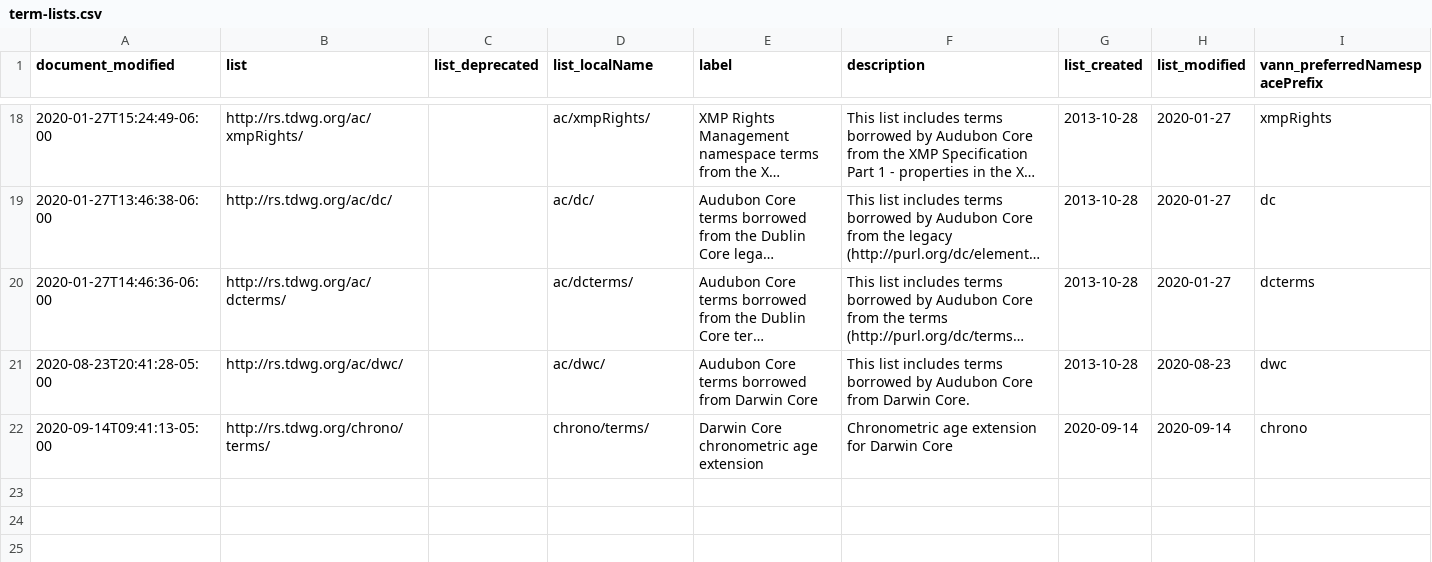
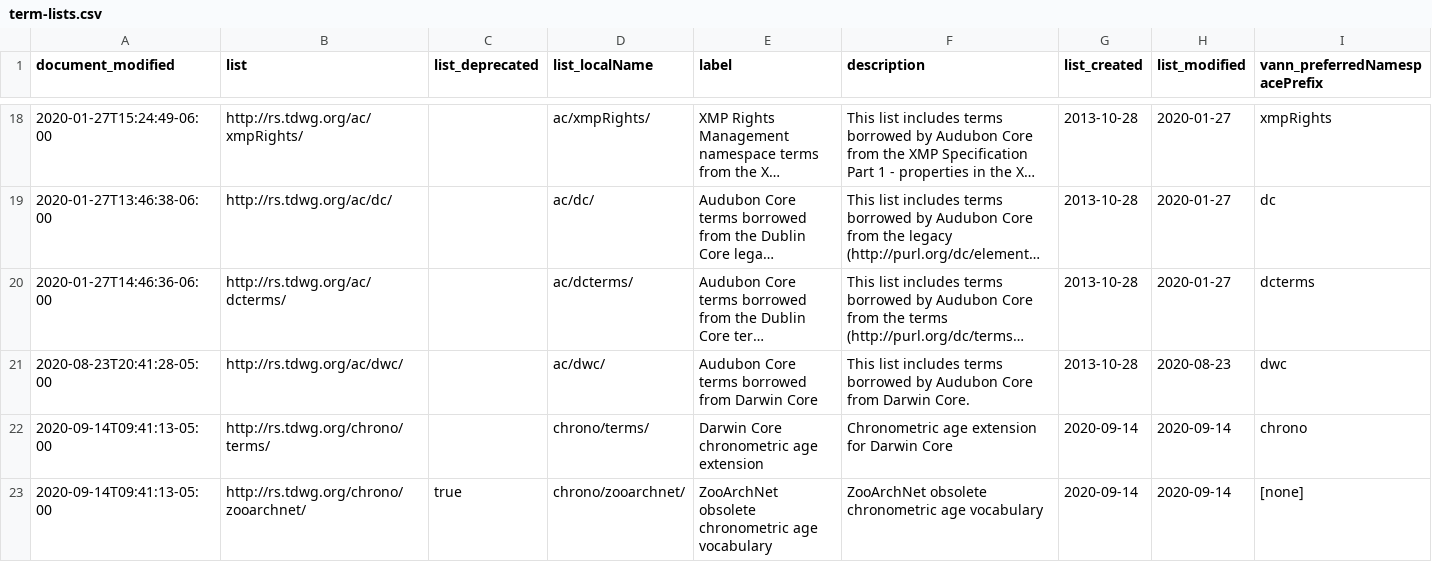
Before and after one commit to jmbarrios/rs.tdwg.org, a CSV file: term-lists/term-lists.csv, drawn as a sheet; only a part is shown, gaps mark what is left out; long unchanged cells end in …; rows hold the shown columns only; the diff names each change by its address in the sheet, - before the commit and + after, or states it on an @@ line.

Commit message:
updated term list and term list versions docs

```diff
--- a/term-lists/term-lists.csv
+++ b/term-lists/term-lists.csv
+row 23: 2020-09-14T09:41:13-05:00 | http://rs.tdwg.org/chrono/zooarchnet/ | true | chrono/zooarchnet/ | ZooArchNet obsolete chronometric age vocabulary | ZooArchNet obsolete chronometric age vocabulary | 2020-09-14 | 2020-09-14 | [none]
```
Also changed, not shown: term-lists-versions/term-lists-versions.csv.
